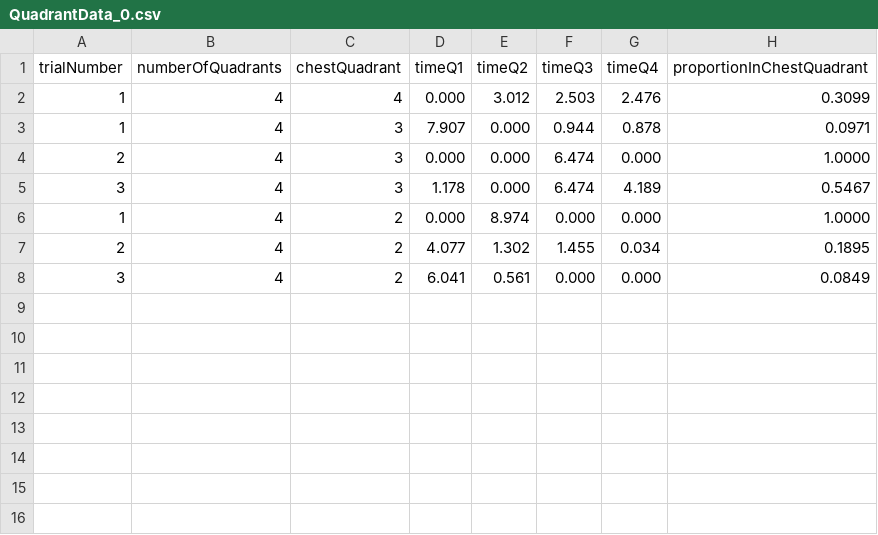
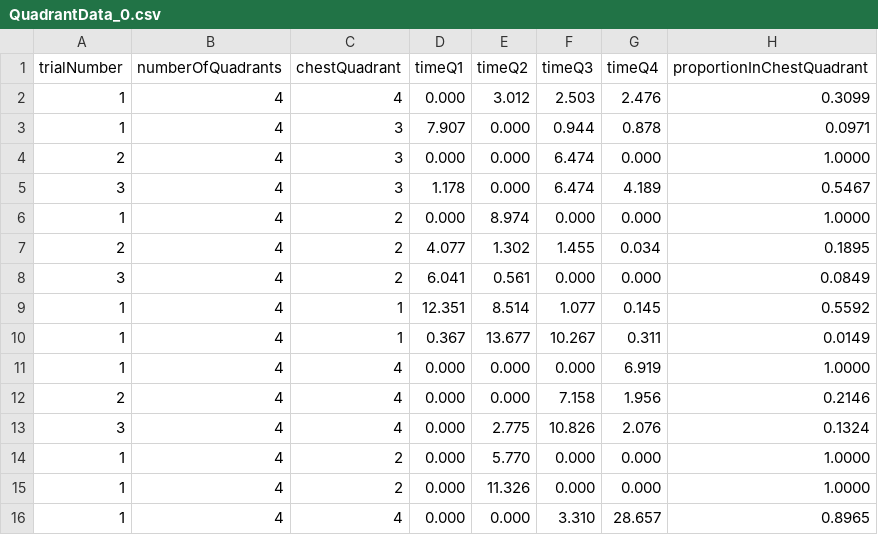
Before and after one commit to VaughnCasarez/vMorrisWaterTask, a CSV file: ExpData/QuadrantData_0.csv, drawn as a sheet; the diff names each change by its address in the sheet, - before the commit and + after, or states it on an @@ line.

```diff
--- a/ExpData/QuadrantData_0.csv
+++ b/ExpData/QuadrantData_0.csv
+row 9: 1 | 4 | 1 | 12.351 | 8.514 | 1.077 | 0.145 | 0.5592
+row 10: 1 | 4 | 1 | 0.367 | 13.677 | 10.267 | 0.311 | 0.0149
+row 11: 1 | 4 | 4 | 0.000 | 0.000 | 0.000 | 6.919 | 1.0000
+row 12: 2 | 4 | 4 | 0.000 | 0.000 | 7.158 | 1.956 | 0.2146
+row 13: 3 | 4 | 4 | 0.000 | 2.775 | 10.826 | 2.076 | 0.1324
+row 14: 1 | 4 | 2 | 0.000 | 5.770 | 0.000 | 0.000 | 1.0000
+row 15: 1 | 4 | 2 | 0.000 | 11.326 | 0.000 | 0.000 | 1.0000
+row 16: 1 | 4 | 4 | 0.000 | 0.000 | 3.310 | 28.657 | 0.8965
```
Also changed, not shown: ExpData/TrialData_0.csv, 7 other files.
